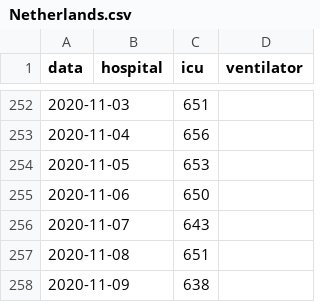
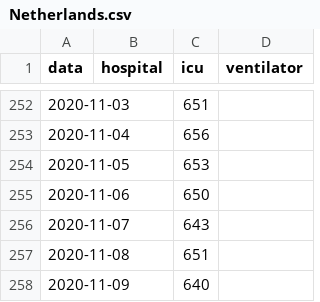
Before and after one commit to chilija92/covid-19-hospital-situation, a CSV file: Data/Netherlands.csv, drawn as a sheet; only a part is shown, gaps mark what is left out.

```diff
--- a/Data/Netherlands.csv
+++ b/Data/Netherlands.csv
@@ -257,2 +257,2 @@ data,hospital,icu,ventilator
 2020-11-08,,651,
-2020-11-09,,638,
+2020-11-09,,640,
```
Also changed, not shown: Data/Albania.csv, Data/Czechia.csv, 2 other files.
